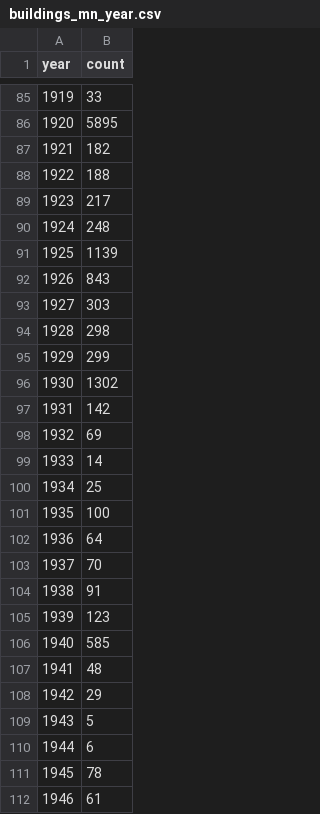
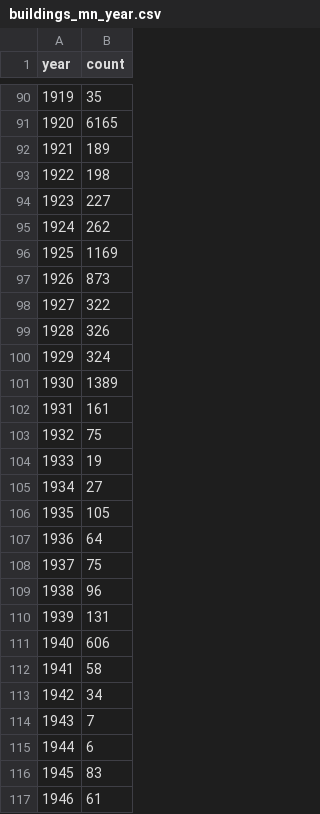
Before and after one commit to morphocode/urban-layers, a CSV file: data/buildings_mn_year.csv, drawn as a sheet; only a part is shown, gaps mark what is left out; the diff covers the shown part only.

```diff
--- a/data/buildings_mn_year.csv
+++ b/data/buildings_mn_year.csv
@@ -85,28 +90,28 @@ year,count
-1919,33
-1920,5895
-1921,182
-1922,188
-1923,217
-1924,248
-1925,1139
-1926,843
-1927,303
-1928,298
-1929,299
-1930,1302
-1931,142
-1932,69
-1933,14
-1934,25
-1935,100
+1919,35
+1920,6165
+1921,189
+1922,198
+1923,227
+1924,262
+1925,1169
+1926,873
+1927,322
+1928,326
+1929,324
+1930,1389
+1931,161
+1932,75
+1933,19
+1934,27
+1935,105
 1936,64
-1937,70
-1938,91
-1939,123
-1940,585
-1941,48
-1942,29
-1943,5
+1937,75
+1938,96
+1939,131
+1940,606
+1941,58
+1942,34
+1943,7
 1944,6
-1945,78
+1945,83
 1946,61
```
Also changed, not shown: 5 added rows and 110 edited cells elsewhere in this file.
